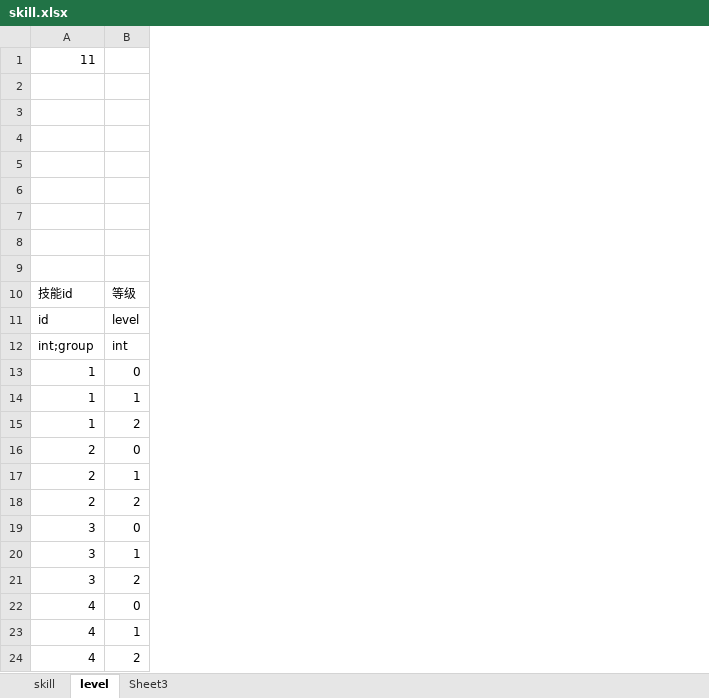
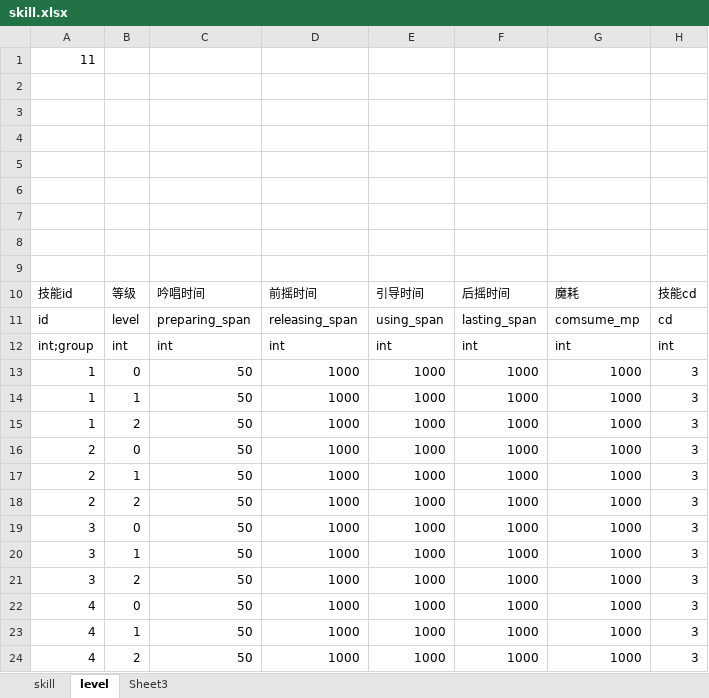
Before and after one commit to xiaol-luo/Utopia, an Excel workbook: Data/Config/excel/skill/skill.xlsx, sheet level, drawn as a sheet; values as stored, in another font and other column widths than the file's, no borders; the diff names each change by its address in the sheet, - before the commit and + after, or states it on an @@ line.

Commit message:
define skill enum

```diff
--- a/Data/Config/excel/skill/skill.xlsx (sheet level)
+++ b/Data/Config/excel/skill/skill.xlsx (sheet level)
+column C, rows 10-24: 吟唱时间 | preparing_span | int | 50 | 50 | 50 | 50 | 50 | 50 | 50 | 50 | 50 | 50 | 50 | 50
+column D, rows 10-24: 前摇时间 | releasing_span | int | 1000 | 1000 | 1000 | 1000 | 1000 | 1000 | 1000 | 1000 | 1000 | 1000 | 1000 | 1000
+column E, rows 10-24: 引导时间 | using_span | int | 1000 | 1000 | 1000 | 1000 | 1000 | 1000 | 1000 | 1000 | 1000 | 1000 | 1000 | 1000
+column F, rows 10-24: 后摇时间 | lasting_span | int | 1000 | 1000 | 1000 | 1000 | 1000 | 1000 | 1000 | 1000 | 1000 | 1000 | 1000 | 1000
+column G, rows 10-24: 魔耗 | comsume_mp | int | 1000 | 1000 | 1000 | 1000 | 1000 | 1000 | 1000 | 1000 | 1000 | 1000 | 1000 | 1000
+column H, rows 10-24: 技能cd | cd | int | 3 | 3 | 3 | 3 | 3 | 3 | 3 | 3 | 3 | 3 | 3 | 3
```
Also changed, not shown: sheet skill, 13 other files.
